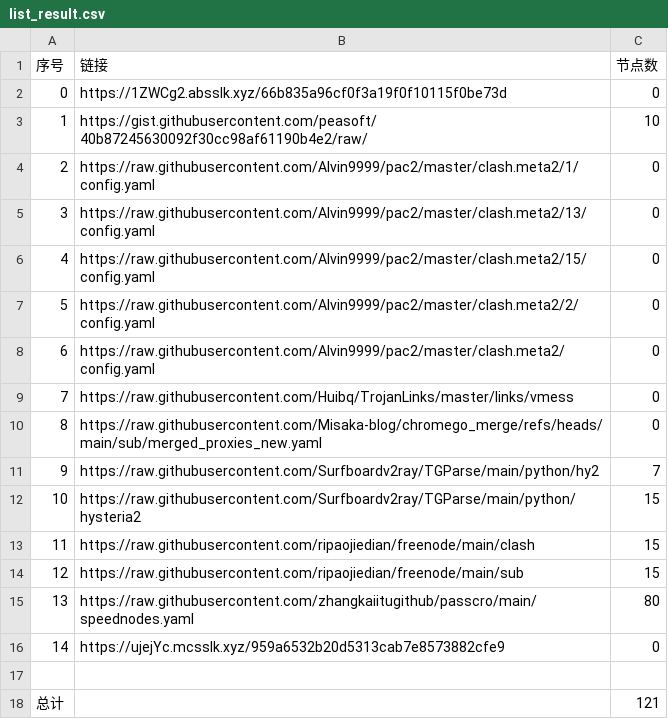
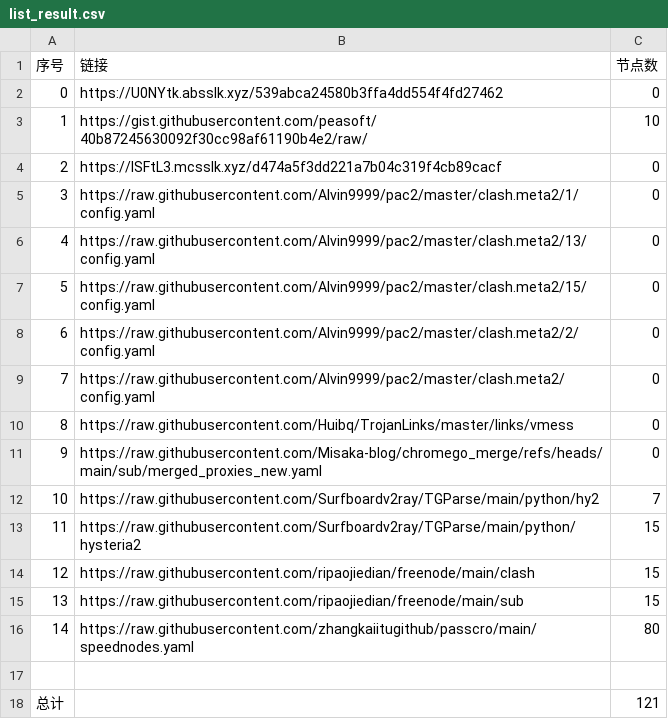
Before and after one commit to jccm66/NoMoreWalls, a CSV file: list_result.csv, drawn as a sheet; removed rows and columns are numbered as before the commit, all else as after; the diff names each change by its address in the sheet, - before the commit and + after, or states it on an @@ line.

```diff
--- a/list_result.csv
+++ b/list_result.csv
-B2 (链接): https://1ZWCg2.absslk.xyz/66b835a96cf0f3a19f0f10115f0be73d
+B2 (链接): https://U0NYtk.absslk.xyz/539abca24580b3ffa4dd554f4fd27462
+row 4: 2 | https://lSFtL3.mcsslk.xyz/d474a5f3dd221a7b04c319f4cb89cacf | 0
@@ column A (序号) renumbered between rows 5 and 16 @@
-row 16: 14 | https://ujejYc.mcsslk.xyz/959a6532b20d5313cab7e8573882cfe9 | 0
```
Also changed, not shown: 3 other files.
